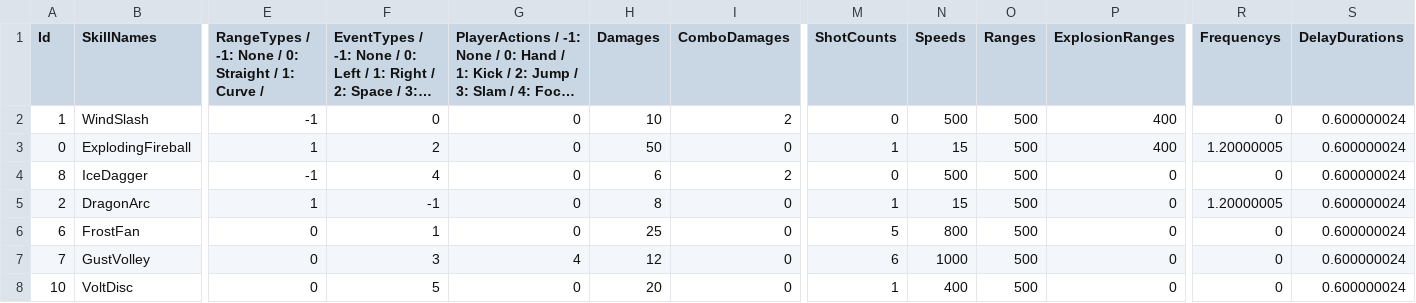
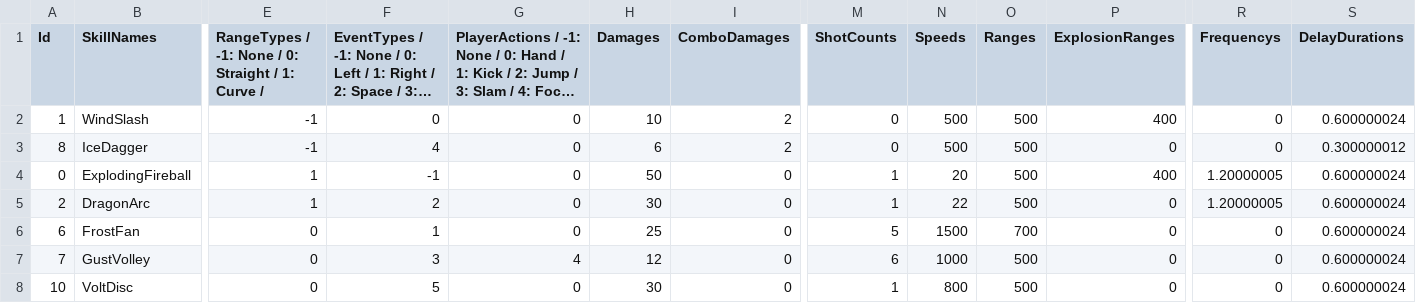
Before and after one commit to jack376/wol_project, a CSV file: sfml-wizard-of-legend-bin/tables/EquipedSkillInfo.csv, drawn as a sheet; only a part is shown, gaps mark what is left out; long unchanged cells end in …; removed rows and columns are numbered as before the commit, all else as after; rows hold the shown columns only; the diff names each change by its address in the sheet, - before the commit and + after, or states it on an @@ line.

```diff
--- a/sfml-wizard-of-legend-bin/tables/EquipedSkillInfo.csv
+++ b/sfml-wizard-of-legend-bin/tables/EquipedSkillInfo.csv
-row 3: 0 | ExplodingFireball | 1 | 2 | 0 | 50 | 0 | 1 | 15 | 500 | 400 | 1.20000005 | 0.600000024
-S3 (DelayDurations): 0.600000024
+S3 (DelayDurations): 0.300000012
+row 4: 0 | ExplodingFireball | 1 | -1 | 0 | 50 | 0 | 1 | 20 | 500 | 400 | 1.20000005 | 0.600000024
-F5: -1
+F5: 2
-H5 (Damages): 8
+H5 (Damages): 30
-N5 (Speeds): 15
+N5 (Speeds): 22
-N6 (Speeds): 800
+N6 (Speeds): 1500
-O6 (Ranges): 500
+O6 (Ranges): 700
-H8 (Damages): 20
+H8 (Damages): 30
-N8 (Speeds): 400
+N8 (Speeds): 800
```
Also changed, not shown: sfml-wizard-of-legend-bin/animations/Player/Attack/Hand/AttackBackDown.csv, sfml-wizard-of-legend-bin/animations/Player/Attack/Hand/AttackBackLeft.csv, 25 other files.
